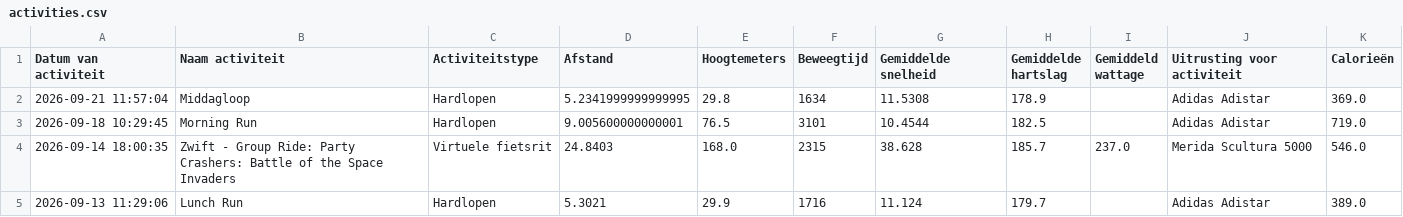
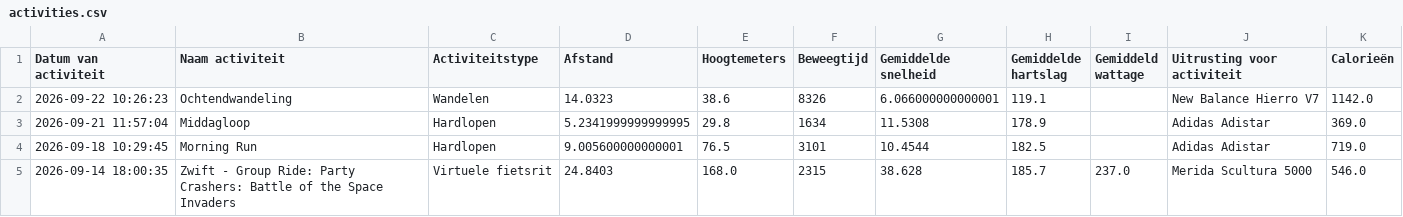
Before and after one commit to jordenric96/Sport-Dashboard, a CSV file: activities.csv, drawn as a sheet; only a part is shown; the shorter side is filled out with more unchanged rows; the diff names each change by its address in the sheet, - before the commit and + after, or states it on an @@ line.

```diff
--- a/activities.csv
+++ b/activities.csv
+row 2: 2026-09-22 10:26:23 | Ochtendwandeling | Wandelen | 14.0323 | 38.6 | 8326 | 6.066000000000001 | 119.1 |  | New Balance Hierro V7 | 1142.0
```
Also changed, not shown: 1 other file.
